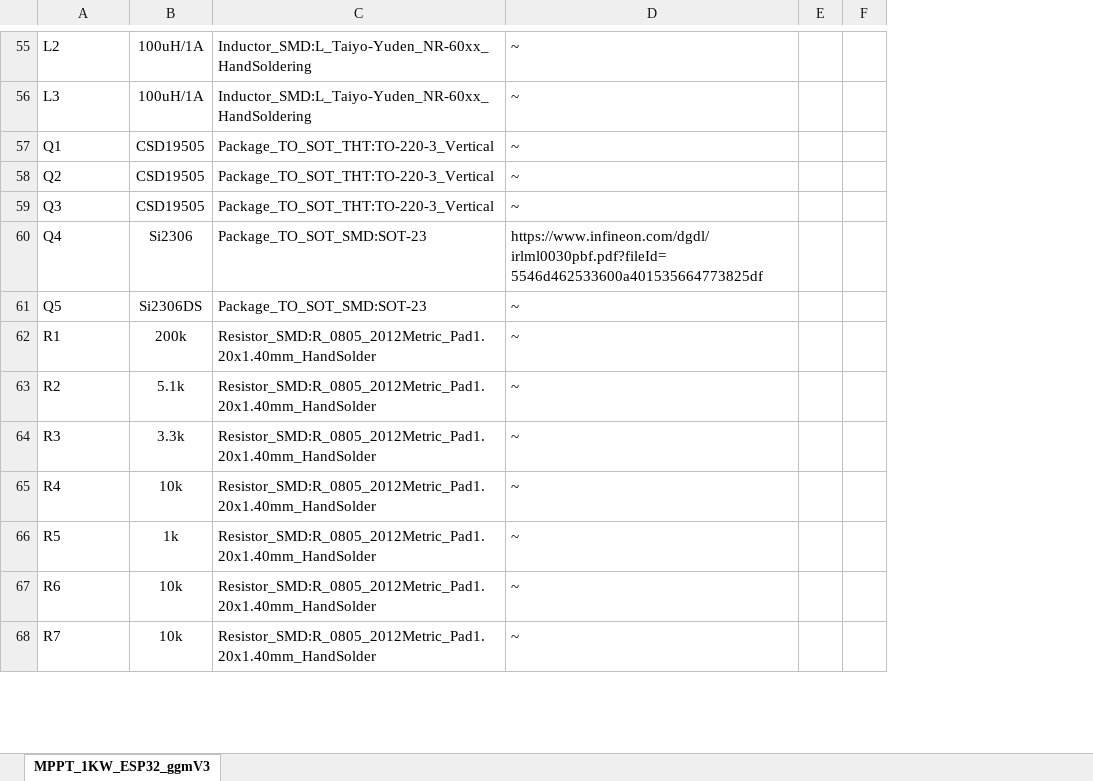
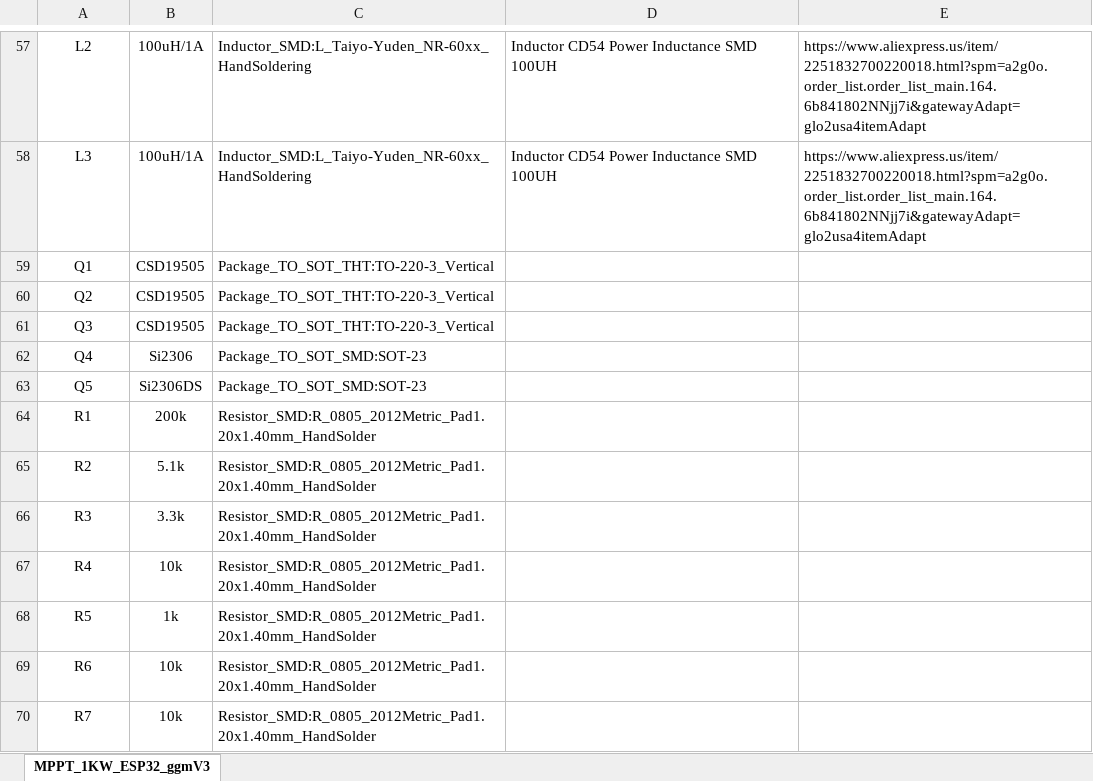
Before and after one commit to g2maurer/MPPT1KW, an Excel workbook: PCB/MPPT_1KW_ESP32_ggmV3.xlsx, sheet MPPT_1KW_ESP32_ggmV3, drawn as a sheet; only a part is shown, gaps mark what is left out; values as stored, in another font and other column widths than the file's, no borders; removed rows and columns are numbered as before the commit, all else as after; the diff covers the shown part only; the diff names each change by its address in the sheet, - before the commit and + after, or states it on an @@ line.

```diff
--- a/PCB/MPPT_1KW_ESP32_ggmV3.xlsx (sheet MPPT_1KW_ESP32_ggmV3)
+++ b/PCB/MPPT_1KW_ESP32_ggmV3.xlsx (sheet MPPT_1KW_ESP32_ggmV3)
-column D, rows 55-68: ~ | ~ | ~ | ~ | ~ | https://www.infineon.com/dgdl/irlml0030pbf.pdf?fileId=5546d462533600a401535664773825df | ~ | ~ | ~ | ~ | ~ | ~ | ~ | ~
-column E, empty
-column F, empty
+column D, rows 57-58: Inductor CD54 Power Inductance SMD 100UH | Inductor CD54 Power Inductance SMD 100UH
+column E, rows 57-58: https://www.aliexpress.us/item/2251832700220018.html?spm=a2g0o.order_list.order_list_main.164.6b841802NNjj7i&gatewayAdapt=glo2usa4itemAdapt | https://www.aliexpress.us/item/2251832700220018.html?spm=a2g0o.order_list.order_list_main.164.6b841802NNjj7i&gatewayAdapt=glo2usa4itemAdapt
-A57:A70 alignment: left
+A57:A70 alignment: center
```
Also changed, not shown: 6 added rows, 13 edited cells and cell formats elsewhere in this sheet, 1 other file.
